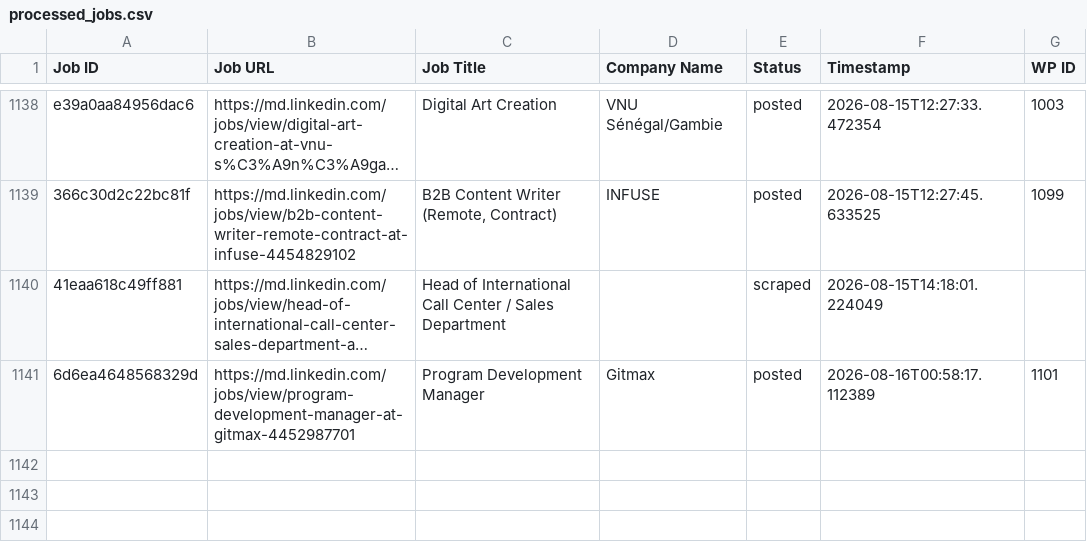
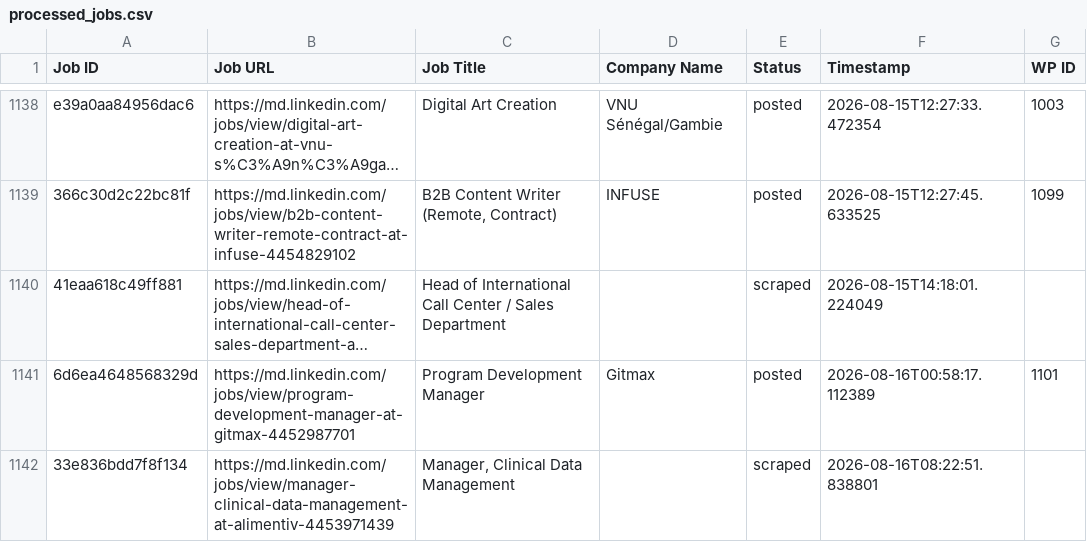
Before and after one commit to innovationinc2000/md, a CSV file: processed_jobs.csv, drawn as a sheet; only a part is shown, gaps mark what is left out; long unchanged cells end in …; the diff names each change by its address in the sheet, - before the commit and + after, or states it on an @@ line.

```diff
--- a/processed_jobs.csv
+++ b/processed_jobs.csv
+row 1142: 33e836bdd7f8f134 | https://md.linkedin.com/jobs/view/manager-clinical-data-management-at-alimentiv-4453971439 | Manager, Clinical Data Management |  | scraped | 2026-08-16T08:22:51.838801
```
